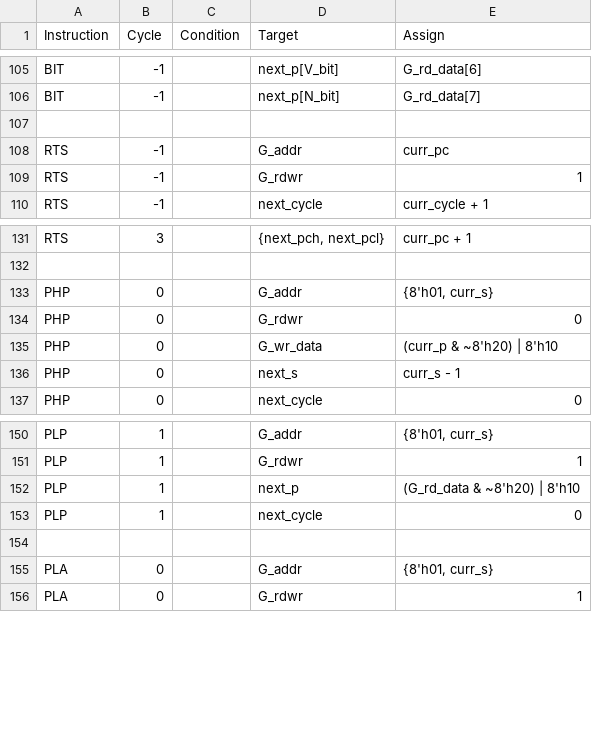
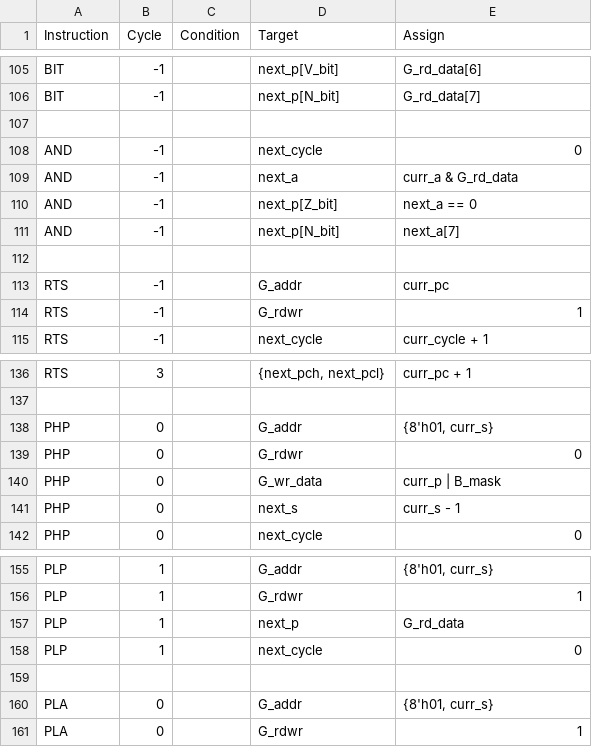
Before and after one commit to 2bitsin/Q2A03, a CSV file: data/ISA-op-cycles.csv, drawn as a sheet; only a part is shown, gaps mark what is left out.

```diff
--- a/data/ISA-op-cycles.csv
+++ b/data/ISA-op-cycles.csv
@@ -107,2 +107,7 @@
 ,,,,
+"AND",-1,,"next_cycle",0
+"AND",-1,,"next_a","curr_a & G_rd_data"
+"AND",-1,,"next_p[Z_bit]","next_a == 0"
+"AND",-1,,"next_p[N_bit]","next_a[7]"
+,,,,
 "RTS",-1,,"G_addr","curr_pc"
@@ -134,3 +139,3 @@
 "PHP",0,,"G_rdwr",0
-"PHP",0,,"G_wr_data","(curr_p & ~8'h20) | 8'h10"
+"PHP",0,,"G_wr_data","curr_p | B_mask"
 "PHP",0,,"next_s","curr_s - 1"
@@ -151,3 +156,3 @@
 "PLP",1,,"G_rdwr",1
-"PLP",1,,"next_p","(G_rd_data & ~8'h20) | 8'h10"
+"PLP",1,,"next_p","G_rd_data"
 "PLP",1,,"next_cycle",0
```
Also changed, not shown: 3 other files.
